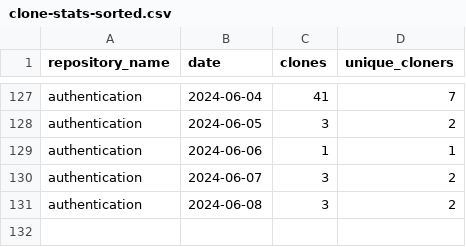
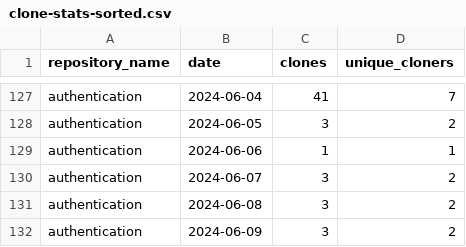
Before and after one commit to jpmorgan-payments/authentication, a CSV file: metrics/clone-stats-sorted.csv, drawn as a sheet; only a part is shown, gaps mark what is left out.

```diff
--- a/metrics/clone-stats-sorted.csv
+++ b/metrics/clone-stats-sorted.csv
@@ -131 +131,2 @@ authentication,2024-06-07,3,2
 authentication,2024-06-08,3,2
+authentication,2024-06-09,3,2
```
Also changed, not shown: metrics/clone-stats.csv, metrics/referrer-stats-sorted.csv, 3 other files.
